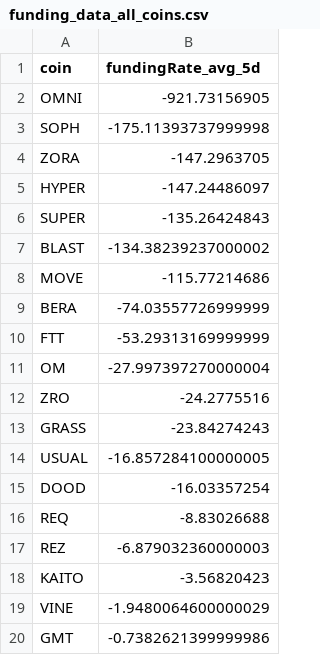
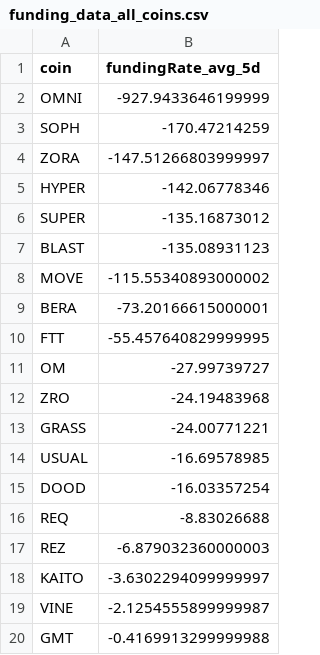
Before and after one commit to traders-ark/hyperliquid-carry-screener, a CSV file: funding_data_all_coins.csv, drawn as a sheet.

```diff
--- a/funding_data_all_coins.csv
+++ b/funding_data_all_coins.csv
@@ -1,15 +1,15 @@
 coin,fundingRate_avg_5d
-OMNI,-921.73156905
-SOPH,-175.11393737999998
-ZORA,-147.2963705
-HYPER,-147.24486097
-SUPER,-135.26424843
-BLAST,-134.38239237000002
-MOVE,-115.77214686
-BERA,-74.03557726999999
-FTT,-53.29313169999999
-OM,-27.997397270000004
-ZRO,-24.2775516
-GRASS,-23.84274243
-USUAL,-16.857284100000005
+OMNI,-927.9433646199999
+SOPH,-170.47214259
+ZORA,-147.51266803999997
+HYPER,-142.06778346
+SUPER,-135.16873012
+BLAST,-135.08931123
+MOVE,-115.55340893000002
+BERA,-73.20166615000001
+FTT,-55.457640829999995
+OM,-27.99739727
+ZRO,-24.19483968
+GRASS,-24.00771221
+USUAL,-16.69578985
 DOOD,-16.03357254
@@ -17,4 +17,4 @@ REQ,-8.83026688
 REZ,-6.879032360000003
-KAITO,-3.56820423
-VINE,-1.9480064600000029
-GMT,-0.7382621399999986
+KAITO,-3.6302294099999997
+VINE,-2.1254555899999987
+GMT,-0.4169913299999988
```
Also changed, not shown: 1 other file.
